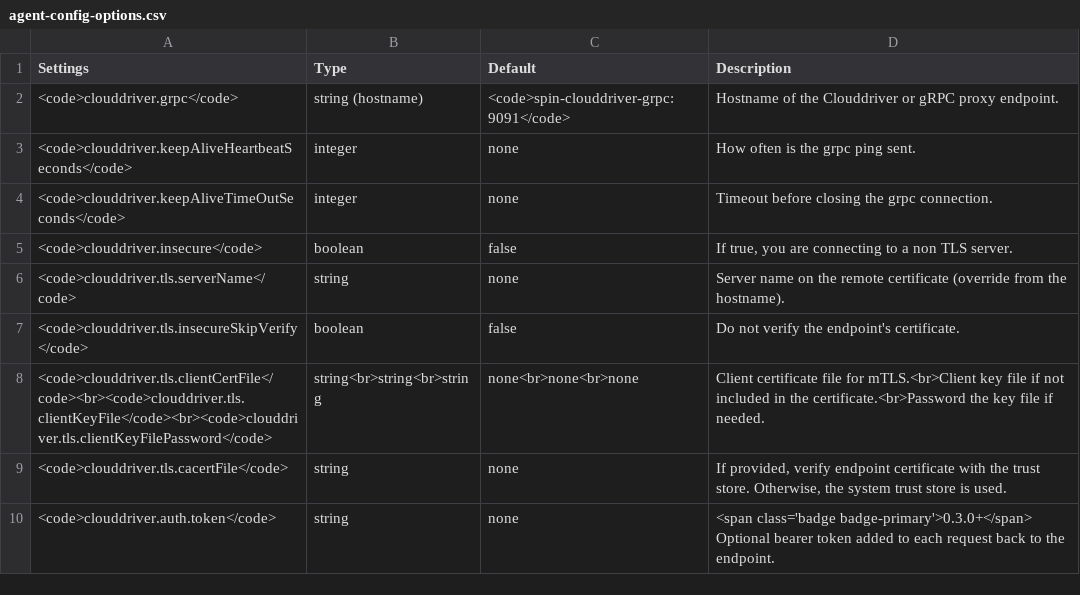
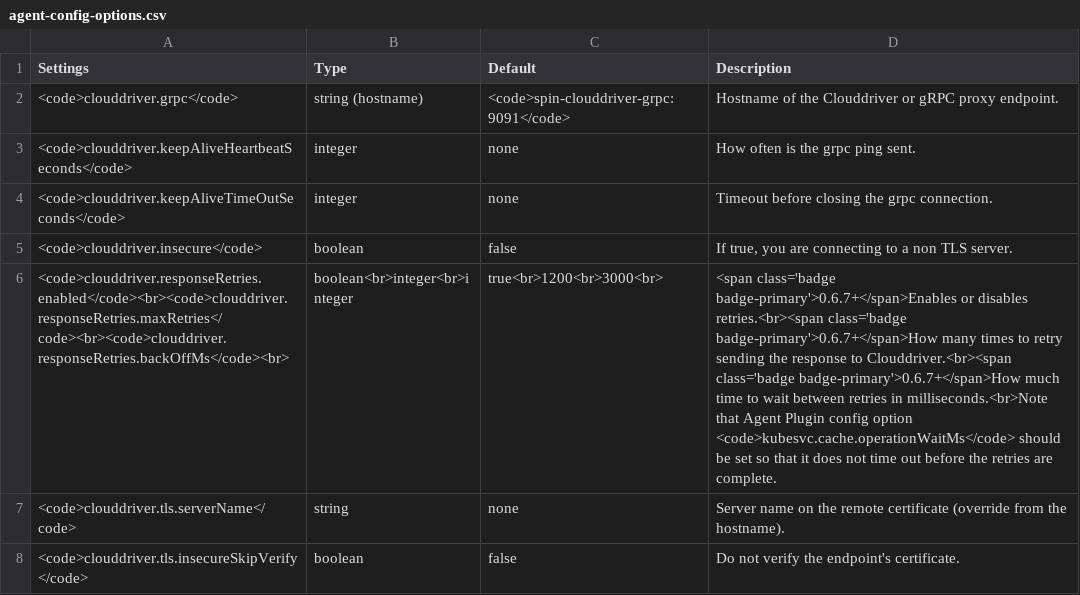
Before and after one commit to armory/docs, a CSV file: static/csv/agent/agent-config-options.csv, drawn as a sheet; only a part is shown; the shorter side is filled out with more unchanged rows; the diff names each change by its address in the sheet, - before the commit and + after, or states it on an @@ line.

Commit message:
docs(agent): add 0.6.7 config options (#940)
* docs(agent): add 0.6.7 config options

DOC-477

* add note about Plugin config option needing to be set

```diff
--- a/static/csv/agent/agent-config-options.csv
+++ b/static/csv/agent/agent-config-options.csv
+row 6: <code>clouddriver.responseRetries.enabled</code><br><code>clouddriver.responseRetries.maxRetries</code><br><code>clouddriver.responseRetries.backOffMs</code><br> | boolean<br>integer<br>integer | true<br>1200<br>3000<br> | <span class='badge badge-primary'>0.6.7+</span>Enables or disables retries.<br><span class='badge badge-primary'>0.6.7+</span>How many times to retry sending the response to Clouddriver.<br><span class='badge badge-primary'>0.6.7+</span>How much time to wait between retries in milliseconds.<br>Note that Agent Plugin config option <code>kubesvc.cache.operationWaitMs</code> should be set so that it does not time out before the retries are complete.
```
